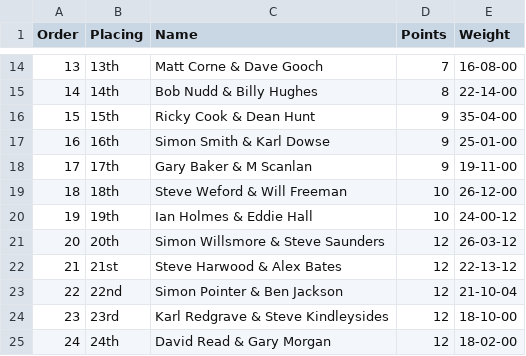
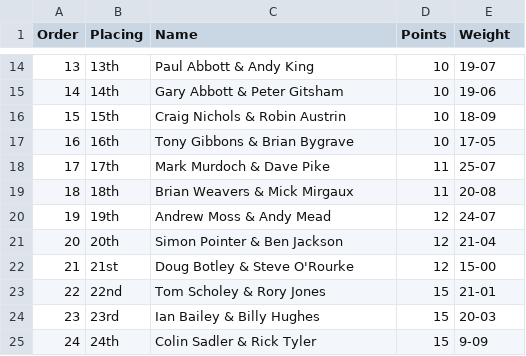
Before and after one commit to ndaa-developer/ndaa-release-two, a CSV file: _data/pairs-d1.csv, drawn as a sheet; only a part is shown, gaps mark what is left out; the diff covers the shown part only.

```diff
--- a/_data/pairs-d1.csv
+++ b/_data/pairs-d1.csv
@@ -14,12 +14,12 @@
-13,13th,Matt Corne & Dave Gooch,7,16-08-00
-14,14th,Bob Nudd & Billy Hughes,8,22-14-00
-15,15th,Ricky Cook & Dean Hunt,9,35-04-00
-16,16th,Simon Smith & Karl Dowse,9,25-01-00
-17,17th,Gary Baker & M Scanlan,9,19-11-00
-18,18th,Steve Weford & Will Freeman,10,26-12-00
-19,19th,Ian Holmes & Eddie Hall,10,24-00-12
-20,20th,Simon Willsmore & Steve Saunders,12,26-03-12
-21,21st,Steve Harwood & Alex Bates,12,22-13-12
-22,22nd,Simon Pointer & Ben Jackson,12,21-10-04
-23,23rd,Karl Redgrave & Steve Kindleysides,12,18-10-00
-24,24th,David Read & Gary Morgan,12,18-02-00
+13,13th,Paul Abbott & Andy King,10,19-07
+14,14th,Gary Abbott & Peter Gitsham,10,19-06
+15,15th,Craig Nichols & Robin Austrin,10,18-09
+16,16th,Tony Gibbons & Brian Bygrave,10,17-05
+17,17th,Mark Murdoch & Dave Pike,11,25-07
+18,18th,Brian Weavers & Mick Mirgaux,11,20-08
+19,19th,Andrew Moss & Andy Mead,12,24-07
+20,20th,Simon Pointer & Ben Jackson,12,21-04
+21,21st,Doug Botley & Steve O'Rourke,12,15-00
+22,22nd,Tom Scholey & Rory Jones,15,21-01
+23,23rd,Ian Bailey & Billy Hughes,15,20-03
+24,24th,Colin Sadler & Rick Tyler,15,9-09
```
Also changed, not shown: 15 removed rows and 36 edited cells elsewhere in this file, _data/matches.csv, _data/pairs-d2.csv, 3 other files.
